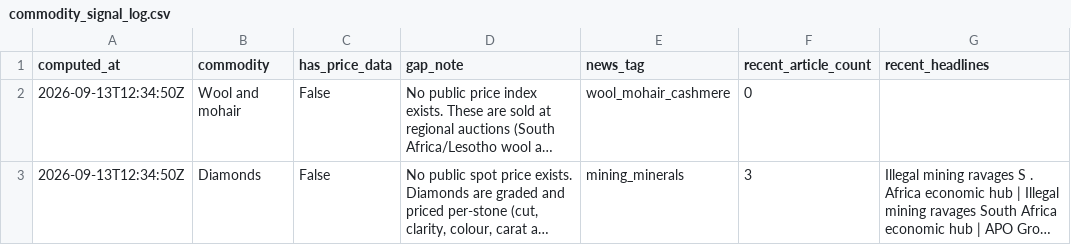
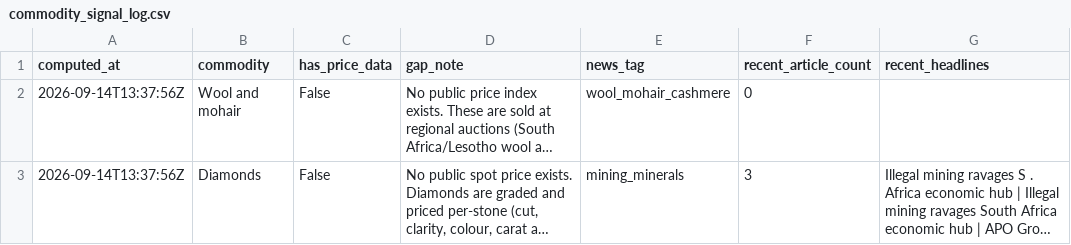
Before and after one commit to Malia-Skk/lndc-intelligence-radar, a CSV file: data/derived/commodity_signal_log.csv, drawn as a sheet; long unchanged cells end in …; the diff names each change by its address in the sheet, - before the commit and + after, or states it on an @@ line.

```diff
--- a/data/derived/commodity_signal_log.csv
+++ b/data/derived/commodity_signal_log.csv
-A2:A3 (computed_at): 2026-09-13T12:34:50Z
+A2:A3 (computed_at): 2026-09-14T13:37:56Z
```
